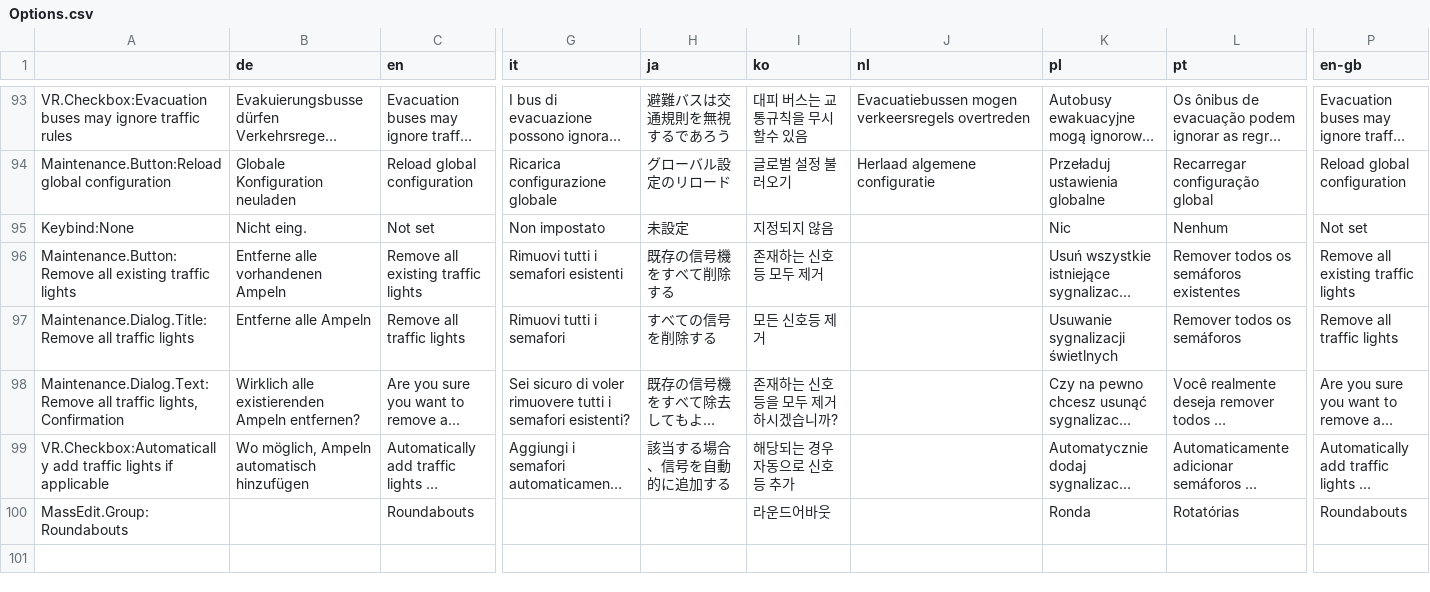
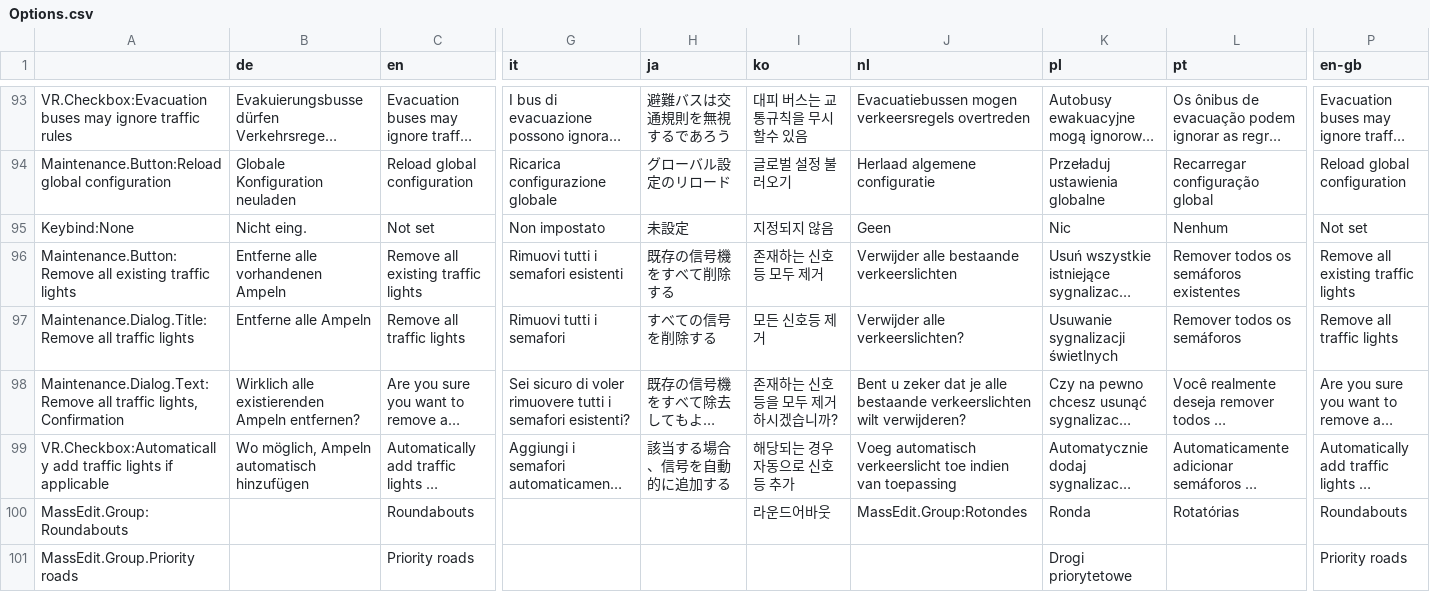
Before and after one commit to CitiesSkylinesMods/TMPE, a CSV file: TLM/TLM/Resources/Translations/Options.csv, drawn as a sheet; only a part is shown, gaps mark what is left out; long unchanged cells end in …; rows hold the shown columns only; the diff covers the shown part only; the diff names each change by its address in the sheet, - before the commit and + after, or states it on an @@ line.

```diff
--- a/TLM/TLM/Resources/Translations/Options.csv
+++ b/TLM/TLM/Resources/Translations/Options.csv
-J95 (nl): (empty)
+J95 (nl): Geen
-J96 (nl): (empty)
+J96 (nl): Verwijder alle bestaande verkeerslichten
-J97 (nl): (empty)
+J97 (nl): Verwijder alle verkeerslichten?
-J98 (nl): (empty)
+J98 (nl): Bent u zeker dat je alle bestaande verkeerslichten wilt verwijderen?
-J99 (nl): (empty)
+J99 (nl): Voeg automatisch verkeerslicht toe indien van toepassing
-J100 (nl): (empty)
+J100 (nl): MassEdit.Group:Rotondes
+row 101: MassEdit.Group.Priority roads |  | Priority roads |  |  |  |  | Drogi priorytetowe |  | Priority roads
```
Also changed, not shown: 6 added rows and 34 edited cells elsewhere in this file, TLM/TLM/Resources/Translations/LaneRouting.csv, TLM/TLM/Resources/Translations/Menu.csv, 6 other files.
